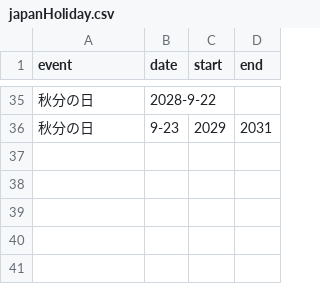
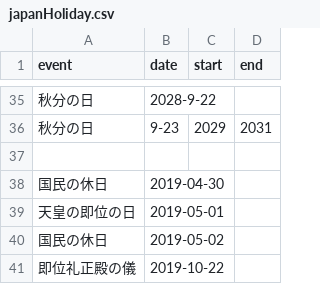
Before and after one commit to yokwe/misc-lib, a CSV file: data/market/japanHoliday.csv, drawn as a sheet; only a part is shown, gaps mark what is left out.

Commit message:
Add special holiday for emperor's coronation at 2019.

```diff
--- a/data/market/japanHoliday.csv
+++ b/data/market/japanHoliday.csv
@@ -36 +36,6 @@ event,date,start,end
 秋分の日,9-23,2029,2031
+,,,
+国民の休日,2019-04-30,,
+天皇の即位の日,2019-05-01,,
+国民の休日,2019-05-02,,
+即位礼正殿の儀,2019-10-22,,
```
